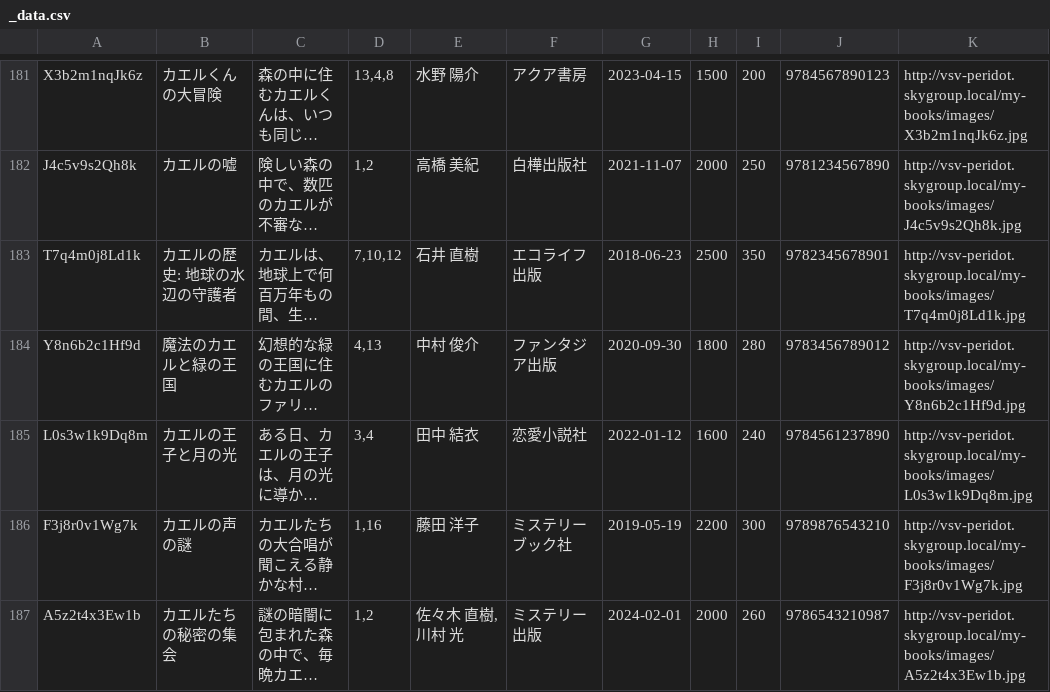
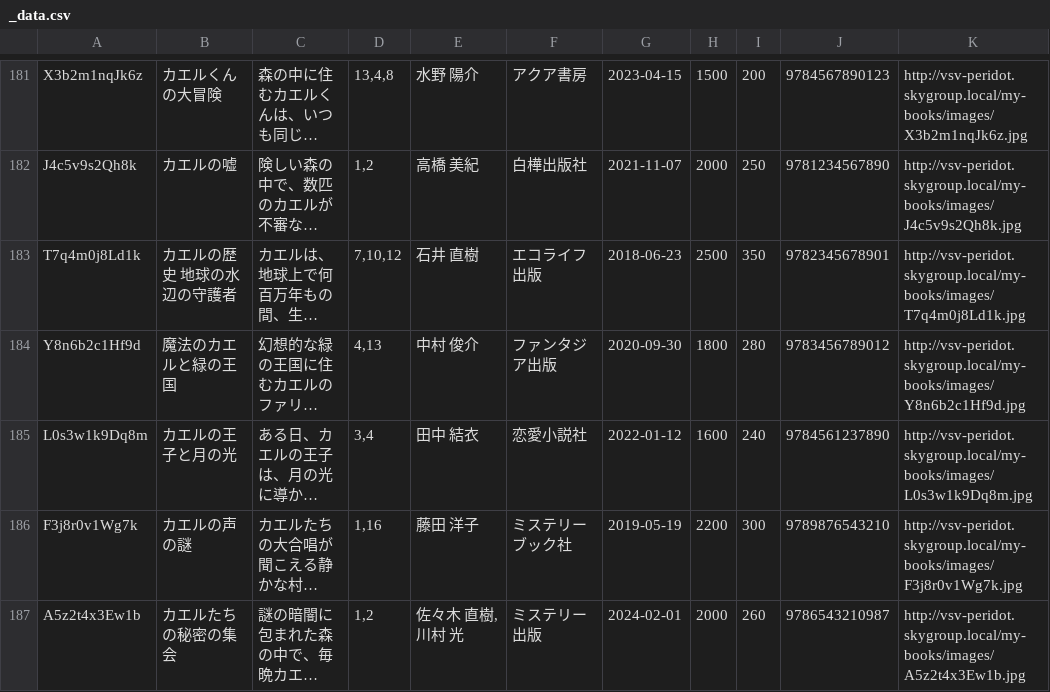
Before and after one commit to Ndia-R/pub-repo, a CSV file: book-images/_data.csv, drawn as a sheet; only a part is shown, gaps mark what is left out; long unchanged cells end in …; the diff covers the shown part only; the diff names each change by its address in the sheet, - before the commit and + after, or states it on an @@ line.

Commit message:
Update _data.csv

```diff
--- a/book-images/_data.csv
+++ b/book-images/_data.csv
-B183: カエルの歴史: 地球の水辺の守護者
+B183: カエルの歴史 地球の水辺の守護者
```
Also changed, not shown: 20 edited cells elsewhere in this file.
